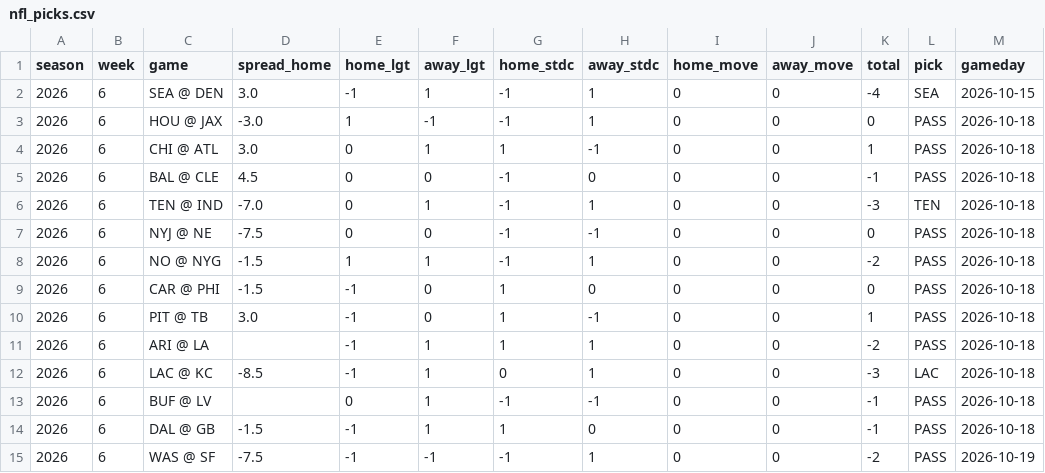
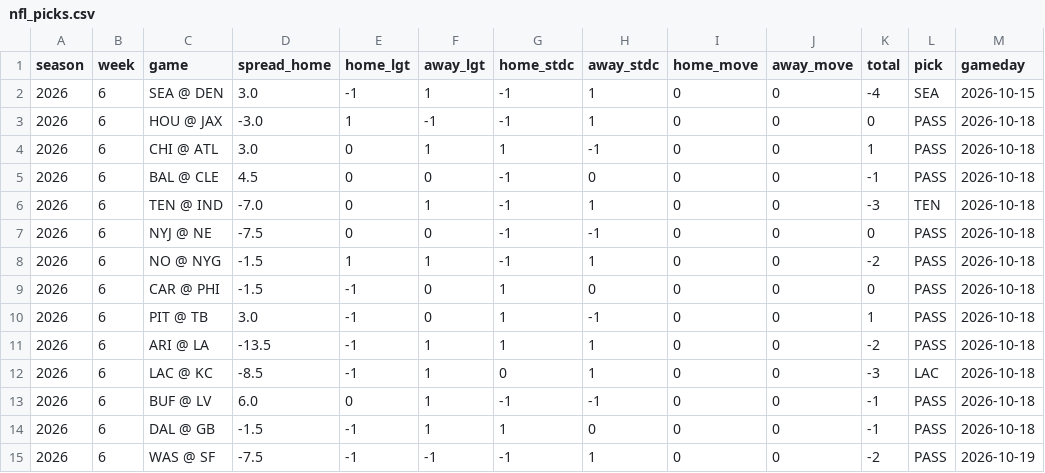
Before and after one commit to deebska/mlb-breakout-predictor, a CSV file: nfl_picks.csv, drawn as a sheet; only a part is shown; the diff names each change by its address in the sheet, - before the commit and + after, or states it on an @@ line.

```diff
--- a/nfl_picks.csv
+++ b/nfl_picks.csv
-D11 (spread_home): (empty)
+D11 (spread_home): -13.5
-D13 (spread_home): (empty)
+D13 (spread_home): 6.0
```
Also changed, not shown: 5 other files.
